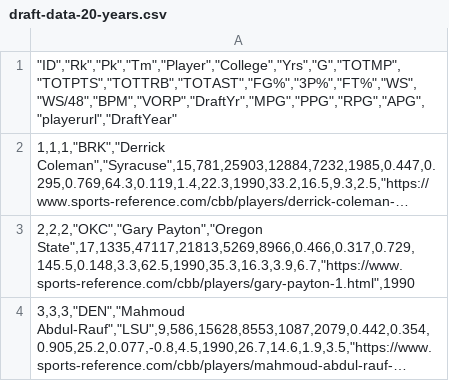
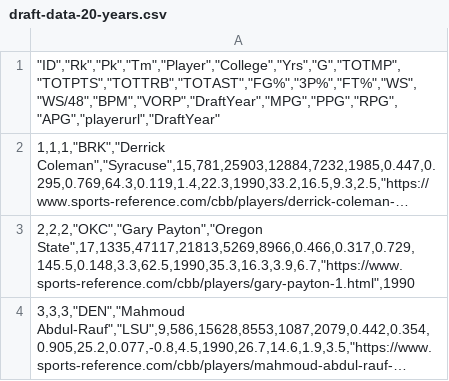
Before and after one commit to cubix18/NBA_Project_2, a CSV file: NBA-Data-2010-2024/draft-data-20-years.csv, drawn as a sheet; only a part is shown; long unchanged cells end in …; the diff names each change by its address in the sheet, - before the commit and + after, or states it on an @@ line.

```diff
--- a/NBA-Data-2010-2024/draft-data-20-years.csv
+++ b/NBA-Data-2010-2024/draft-data-20-years.csv
-A1: "ID","Rk","Pk","Tm","Player","College","Yrs","G","TOTMP","TOTPTS","TOTTRB","TOTAST","FG%","3P%","FT%","WS","WS/48","BPM","VORP","DraftYr","MPG","PPG","RPG","APG","playerurl","DraftYear"
+A1: "ID","Rk","Pk","Tm","Player","College","Yrs","G","TOTMP","TOTPTS","TOTTRB","TOTAST","FG%","3P%","FT%","WS","WS/48","BPM","VORP","DraftYear","MPG","PPG","RPG","APG","playerurl","DraftYear"
```
Also changed, not shown: NBA Data/NBA_24_25_Attendance.csv, 3 other files.
